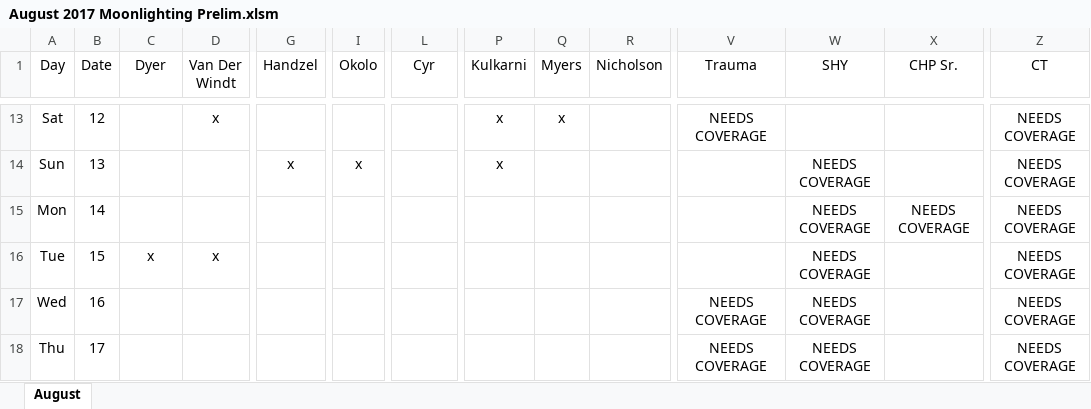
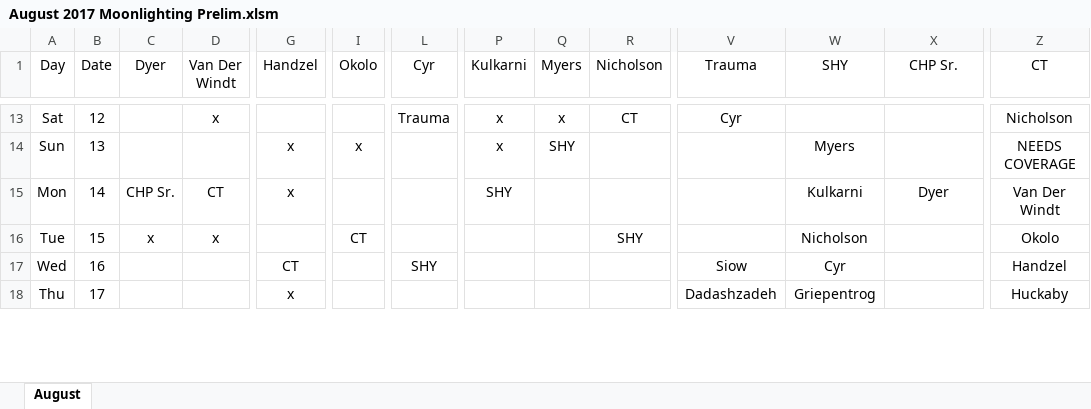
Before and after one commit to handzelrm/moonlighting, an Excel workbook: August 2017 Moonlighting Prelim.xlsm, sheet August, drawn as a sheet; only a part is shown, gaps mark what is left out; values as stored, in another font and other column widths than the file's, no borders; conditional formats not drawn; the diff covers the shown part only; the diff names each change by its address in the sheet, - before the commit and + after, or states it on an @@ line.

```diff
--- a/August 2017 Moonlighting Prelim.xlsm (sheet August)
+++ b/August 2017 Moonlighting Prelim.xlsm (sheet August)
-L13 (Cyr): (empty)
+L13 (Cyr): Trauma
-R13 (Nicholson): (empty)
+R13 (Nicholson): CT
-V13 (Trauma): NEEDS COVERAGE
+V13 (Trauma): Cyr
-Z13 (CT): NEEDS COVERAGE
+Z13 (CT): Nicholson
-Q14 (Myers): (empty)
+Q14 (Myers): SHY
-W14 (SHY): NEEDS COVERAGE
+W14 (SHY): Myers
-C15 (Dyer): (empty)
+C15 (Dyer): CHP Sr.
-D15 (Van Der Windt): (empty)
+D15 (Van Der Windt): CT
-G15 (Handzel): (empty)
+G15 (Handzel): x
-P15 (Kulkarni): (empty)
+P15 (Kulkarni): SHY
-W15 (SHY): NEEDS COVERAGE
+W15 (SHY): Kulkarni
-X15 (CHP Sr.): NEEDS COVERAGE
+X15 (CHP Sr.): Dyer
-Z15 (CT): NEEDS COVERAGE
+Z15 (CT): Van Der Windt
-I16 (Okolo): (empty)
+I16 (Okolo): CT
-R16 (Nicholson): (empty)
+R16 (Nicholson): SHY
-W16 (SHY): NEEDS COVERAGE
+W16 (SHY): Nicholson
-Z16 (CT): NEEDS COVERAGE
+Z16 (CT): Okolo
-G17 (Handzel): (empty)
+G17 (Handzel): CT
-L17 (Cyr): (empty)
+L17 (Cyr): SHY
-V17 (Trauma): NEEDS COVERAGE
+V17 (Trauma): Siow
-W17 (SHY): NEEDS COVERAGE
+W17 (SHY): Cyr
-Z17 (CT): NEEDS COVERAGE
+Z17 (CT): Handzel
-G18 (Handzel): (empty)
+G18 (Handzel): x
-V18 (Trauma): NEEDS COVERAGE
+V18 (Trauma): Dadashzadeh
-W18 (SHY): NEEDS COVERAGE
+W18 (SHY): Griepentrog
-Z18 (CT): NEEDS COVERAGE
+Z18 (CT): Huckaby
```
Also changed, not shown: 1 added row, 1 removed row and 121 edited cells elsewhere in this sheet.
